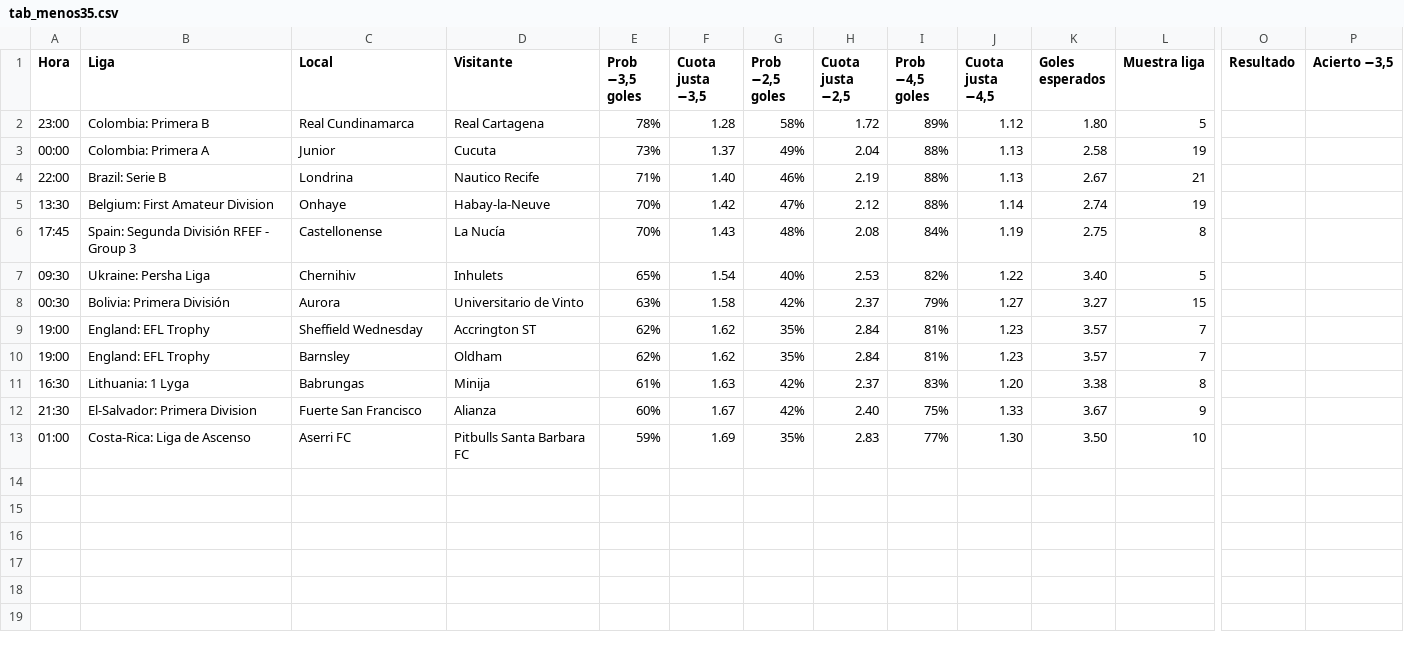
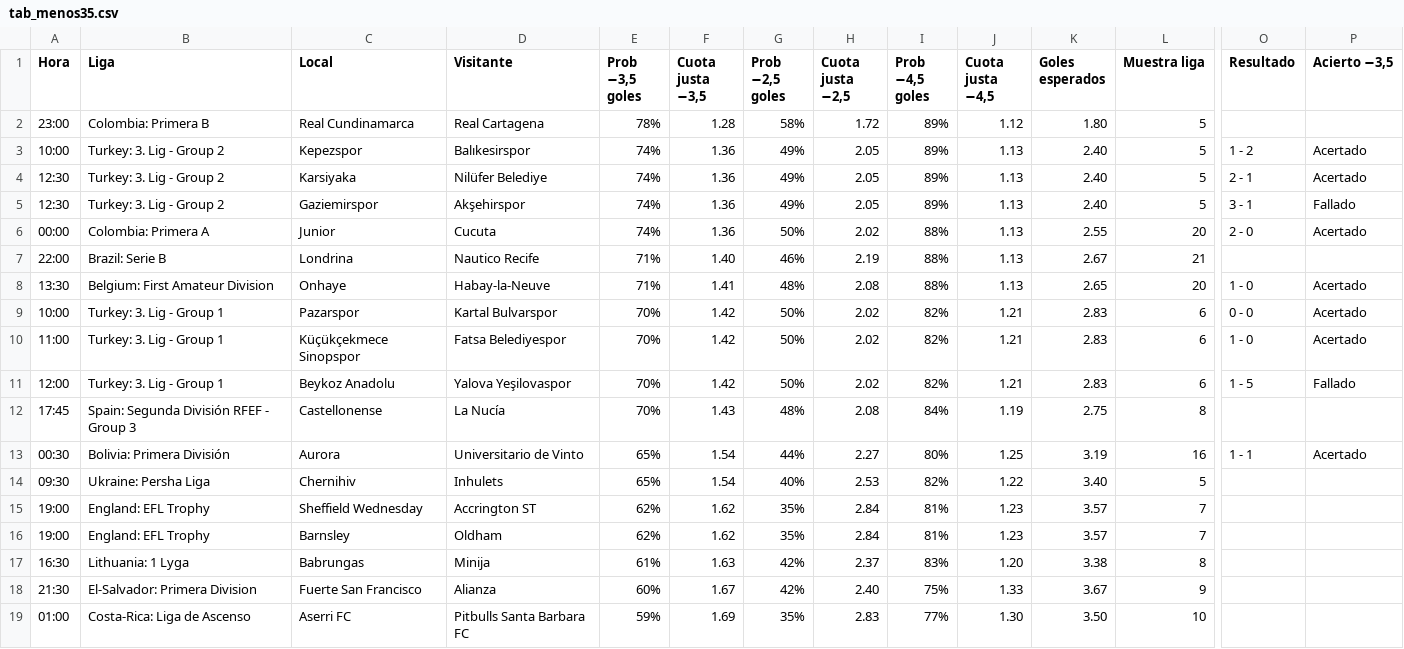
Before and after one commit to angelo4848/angelo-analytics, a CSV file: data/tab_menos35.csv, drawn as a sheet; only a part is shown, gaps mark what is left out; removed rows and columns are numbered as before the commit, all else as after; rows hold the shown columns only; the diff names each change by its address in the sheet, - before the commit and + after, or states it on an @@ line.

```diff
--- a/data/tab_menos35.csv
+++ b/data/tab_menos35.csv
+row 3: 10:00 | Turkey: 3. Lig - Group 2 | Kepezspor | Balıkesirspor | 74% | 1.36 | 49% | 2.05 | 89% | 1.13 | 2.40 | 5 | 1 - 2 | Acertado
+row 4: 12:30 | Turkey: 3. Lig - Group 2 | Karsiyaka | Nilüfer Belediye | 74% | 1.36 | 49% | 2.05 | 89% | 1.13 | 2.40 | 5 | 2 - 1 | Acertado
+row 5: 12:30 | Turkey: 3. Lig - Group 2 | Gaziemirspor | Akşehirspor | 74% | 1.36 | 49% | 2.05 | 89% | 1.13 | 2.40 | 5 | 3 - 1 | Fallado
-E6 (Prob −3,5 goles): 73%
+E6 (Prob −3,5 goles): 74%
-F6 (Cuota justa −3,5): 1.37
+F6 (Cuota justa −3,5): 1.36
-G6 (Prob −2,5 goles): 49%
+G6 (Prob −2,5 goles): 50%
-H6 (Cuota justa −2,5): 2.04
+H6 (Cuota justa −2,5): 2.02
-K6 (Goles esperados): 2.58
+K6 (Goles esperados): 2.55
-L6 (Muestra liga): 19
+L6 (Muestra liga): 20
-O6 (Resultado): (empty)
+O6 (Resultado): 2 - 0
-P6 (Acierto −3,5): (empty)
+P6 (Acierto −3,5): Acertado
-E8 (Prob −3,5 goles): 70%
+E8 (Prob −3,5 goles): 71%
-F8 (Cuota justa −3,5): 1.42
+F8 (Cuota justa −3,5): 1.41
-G8 (Prob −2,5 goles): 47%
+G8 (Prob −2,5 goles): 48%
-H8 (Cuota justa −2,5): 2.12
+H8 (Cuota justa −2,5): 2.08
-J8 (Cuota justa −4,5): 1.14
+J8 (Cuota justa −4,5): 1.13
-K8 (Goles esperados): 2.74
+K8 (Goles esperados): 2.65
-L8 (Muestra liga): 19
+L8 (Muestra liga): 20
-O8 (Resultado): (empty)
+O8 (Resultado): 1 - 0
-P8 (Acierto −3,5): (empty)
+P8 (Acierto −3,5): Acertado
+row 9: 10:00 | Turkey: 3. Lig - Group 1 | Pazarspor | Kartal Bulvarspor | 70% | 1.42 | 50% | 2.02 | 82% | 1.21 | 2.83 | 6 | 0 - 0 | Acertado
+row 10: 11:00 | Turkey: 3. Lig - Group 1 | Küçükçekmece Sinopspor | Fatsa Belediyespor | 70% | 1.42 | 50% | 2.02 | 82% | 1.21 | 2.83 | 6 | 1 - 0 | Acertado
+row 11: 12:00 | Turkey: 3. Lig - Group 1 | Beykoz Anadolu | Yalova Yeşilovaspor | 70% | 1.42 | 50% | 2.02 | 82% | 1.21 | 2.83 | 6 | 1 - 5 | Fallado
+row 13: 00:30 | Bolivia: Primera División | Aurora | Universitario de Vinto | 65% | 1.54 | 44% | 2.27 | 80% | 1.25 | 3.19 | 16 | 1 - 1 | Acertado
-row 8: 00:30 | Bolivia: Primera División | Aurora | Universitario de Vinto | 63% | 1.58 | 42% | 2.37 | 79% | 1.27 | 3.27 | 15
```
Also changed, not shown: app.csv, data/tab_corners.csv, 3 other files.
